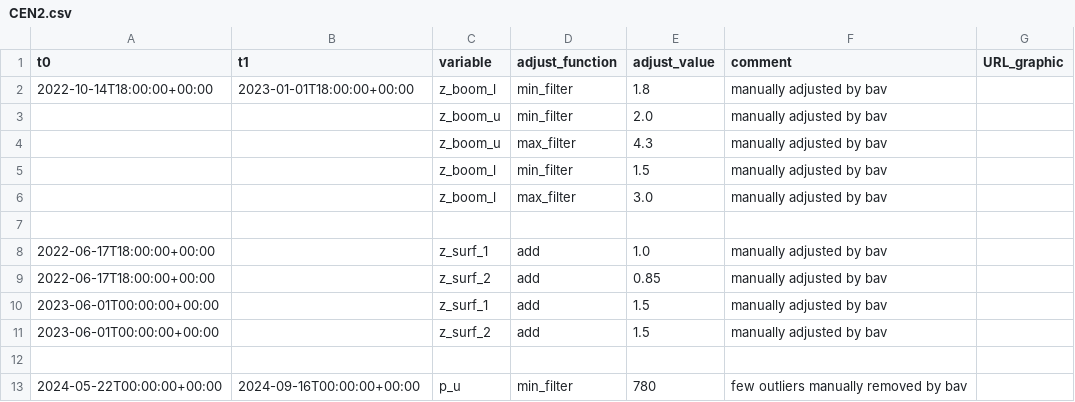
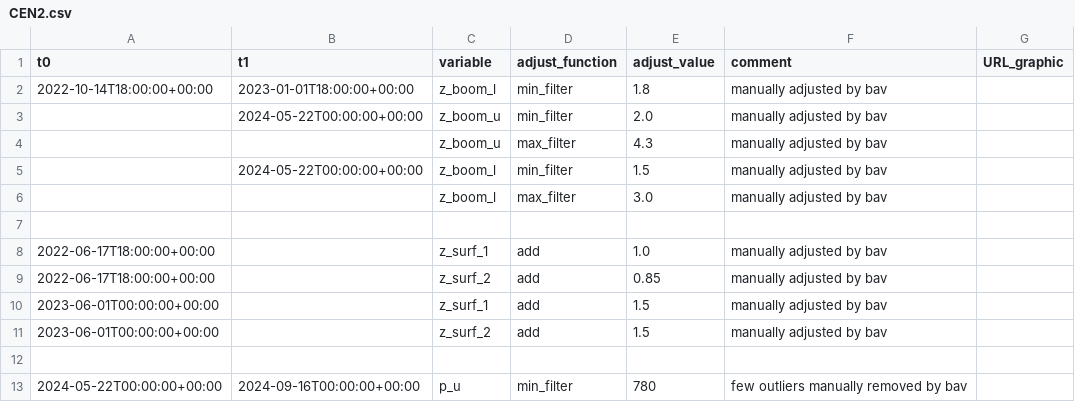
Before and after one commit to GEUS-Glaciology-and-Climate/PROMICE-AWS-data-issues, a CSV file: adjustments/CEN2.csv, drawn as a sheet.

Commit message:
Update CEN2.csv

```diff
--- a/adjustments/CEN2.csv
+++ b/adjustments/CEN2.csv
@@ -2,5 +2,5 @@ t0,t1,variable,adjust_function,adjust_value,comment,URL_graphic
 2022-10-14T18:00:00+00:00,2023-01-01T18:00:00+00:00,z_boom_l,min_filter,1.8,manually adjusted by bav,
-,,z_boom_u,min_filter,2.0,manually adjusted by bav,
+,2024-05-22T00:00:00+00:00,z_boom_u,min_filter,2.0,manually adjusted by bav,
 ,,z_boom_u,max_filter,4.3,manually adjusted by bav,
-,,z_boom_l,min_filter,1.5,manually adjusted by bav,
+,2024-05-22T00:00:00+00:00,z_boom_l,min_filter,1.5,manually adjusted by bav,
 ,,z_boom_l,max_filter,3.0,manually adjusted by bav,
```
